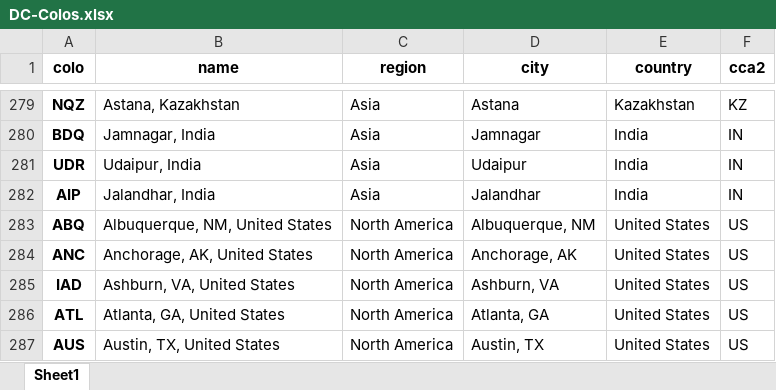
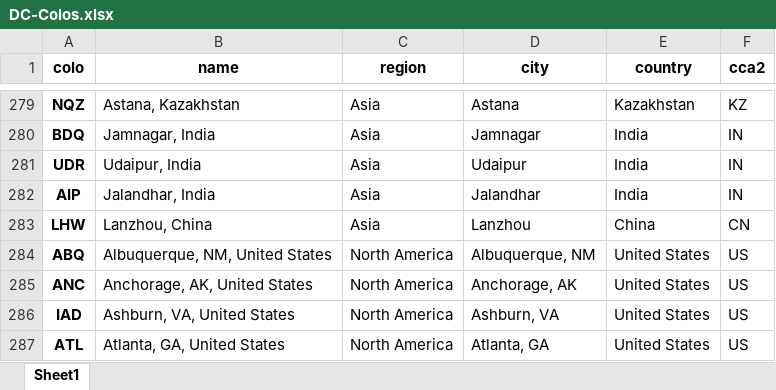
Before and after one commit to adamb/cloudflare-colo-list, an Excel workbook: DC-Colos.xlsx, sheet Sheet1, drawn as a sheet; only a part is shown, gaps mark what is left out; the shorter side is filled out with more unchanged rows; values as stored, in another font and other column widths than the file's, no borders; the diff names each change by its address in the sheet, - before the commit and + after, or states it on an @@ line.

```diff
--- a/DC-Colos.xlsx (sheet Sheet1)
+++ b/DC-Colos.xlsx (sheet Sheet1)
+row 283: LHW | Lanzhou, China | Asia | Lanzhou | China | CN
```
Also changed, not shown: 2 other files.
